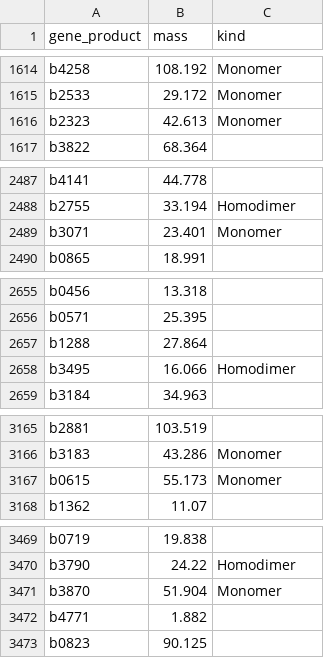
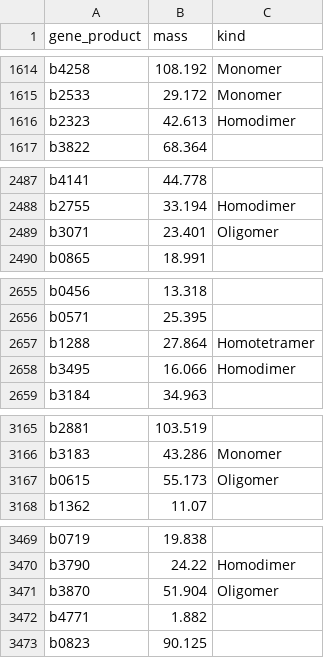
Before and after one commit to wilkengroup/EscherichiaColi, a TSV file: data/e_coli_uniprot.tsv, drawn as a sheet; only a part is shown, gaps mark what is left out; the diff covers the shown part only.

```diff
--- a/data/e_coli_uniprot.tsv
+++ b/data/e_coli_uniprot.tsv
@@ -1615,3 +1615,3 @@ b4258	108.192	Monomer
 b2533	29.172	Monomer
-b2323	42.613	Monomer
+b2323	42.613	Homodimer
 b3822	68.364	
@@ -2488,3 +2488,3 @@ b4141	44.778
 b2755	33.194	Homodimer
-b3071	23.401	Monomer
+b3071	23.401	Oligomer
 b0865	18.991	
@@ -2656,3 +2656,3 @@ b0456	13.318
 b0571	25.395	
-b1288	27.864	
+b1288	27.864	Homotetramer
 b3495	16.066	Homodimer
@@ -3166,3 +3166,3 @@ b2881	103.519
 b3183	43.286	Monomer
-b0615	55.173	Monomer
+b0615	55.173	Oligomer
 b1362	11.07	
@@ -3470,3 +3470,3 @@ b0719	19.838
 b3790	24.22	Homodimer
-b3870	51.904	Monomer
+b3870	51.904	Oligomer
 b4771	1.882	
```
Also changed, not shown: 11 edited cells elsewhere in this file.
